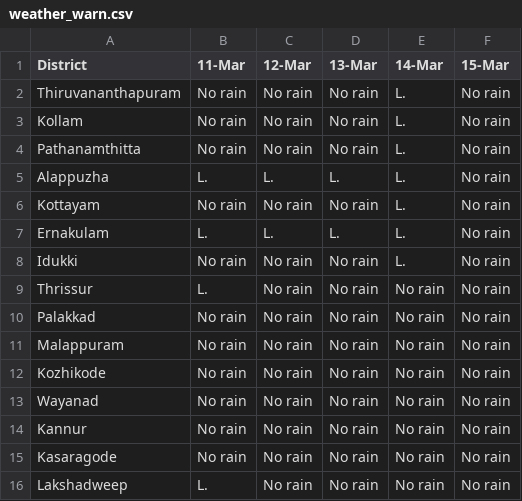
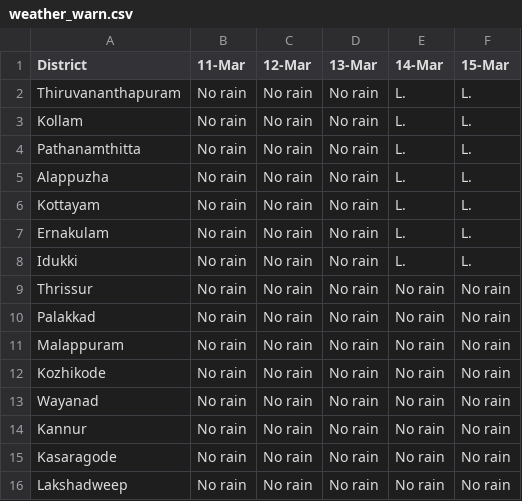
Before and after one commit to Open-Oven/kerala-weather-collector, a CSV file: data/weather_warn.csv, drawn as a sheet.

```diff
--- a/data/weather_warn.csv
+++ b/data/weather_warn.csv
@@ -1,10 +1,10 @@
 District,11-Mar,12-Mar,13-Mar,14-Mar,15-Mar
-Thiruvananthapuram,No rain,No rain,No rain,L.,No rain
-Kollam,No rain,No rain,No rain,L.,No rain
-Pathanamthitta,No rain,No rain,No rain,L.,No rain
-Alappuzha,L.,L.,L.,L.,No rain
-Kottayam,No rain,No rain,No rain,L.,No rain
-Ernakulam,L.,L.,L.,L.,No rain
-Idukki,No rain,No rain,No rain,L.,No rain
-Thrissur,L.,No rain,No rain,No rain,No rain
+Thiruvananthapuram,No rain,No rain,No rain,L.,L.
+Kollam,No rain,No rain,No rain,L.,L.
+Pathanamthitta,No rain,No rain,No rain,L.,L.
+Alappuzha,No rain,No rain,No rain,L.,L.
+Kottayam,No rain,No rain,No rain,L.,L.
+Ernakulam,No rain,No rain,No rain,L.,L.
+Idukki,No rain,No rain,No rain,L.,L.
+Thrissur,No rain,No rain,No rain,No rain,No rain
 Palakkad,No rain,No rain,No rain,No rain,No rain
@@ -15,2 +15,2 @@ Kannur,No rain,No rain,No rain,No rain,No rain
 Kasaragode,No rain,No rain,No rain,No rain,No rain
-Lakshadweep,L.,No rain,No rain,No rain,No rain
+Lakshadweep,No rain,No rain,No rain,No rain,No rain
```
Also changed, not shown: docs/data/weather_warn.csv, 3 other files.
